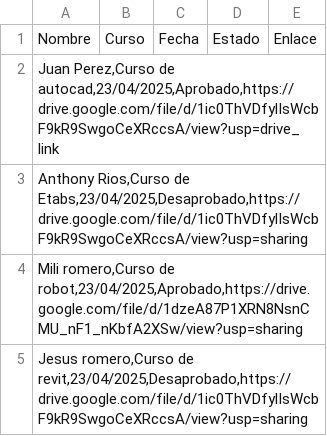
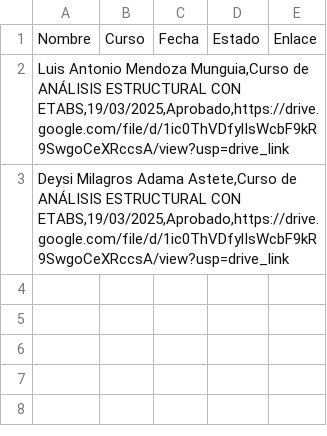
Before and after one commit to ecapisrl/verificacion_de_certificados, a CSV file: certificados.csv, drawn as a sheet.

Commit message:
Update certificados.csv

```diff
--- a/certificados.csv
+++ b/certificados.csv
@@ -1,5 +1,3 @@
 Nombre;Curso;Fecha;Estado;Enlace
-Juan Perez,Curso de autocad,23/04/2025,Aprobado,https://drive.google.com/file/d/1ic0ThVDfylIsWcbF9kR9SwgoCeXRccsA/view?usp=drive_link;;;;
-Anthony Rios,Curso de Etabs,23/04/2025,Desaprobado,https://drive.google.com/file/d/1ic0ThVDfylIsWcbF9kR9SwgoCeXRccsA/view?usp=sharing;;;;
-Mili romero,Curso de robot,23/04/2025,Aprobado,https://drive.google.com/file/d/1dzeA87P1XRN8NsnCMU_nF1_nKbfA2XSw/view?usp=sharing;;;;
-Jesus romero,Curso de revit,23/04/2025,Desaprobado,https://drive.google.com/file/d/1ic0ThVDfylIsWcbF9kR9SwgoCeXRccsA/view?usp=sharing;;;;
+Luis Antonio Mendoza Munguia,Curso de ANÁLISIS ESTRUCTURAL CON ETABS,19/03/2025,Aprobado,https://drive.google.com/file/d/1ic0ThVDfylIsWcbF9kR9SwgoCeXRccsA/view?usp=drive_link;;;;
+Deysi Milagros Adama Astete,Curso de ANÁLISIS ESTRUCTURAL CON ETABS,19/03/2025,Aprobado,https://drive.google.com/file/d/1ic0ThVDfylIsWcbF9kR9SwgoCeXRccsA/view?usp=drive_link;;;;
```
